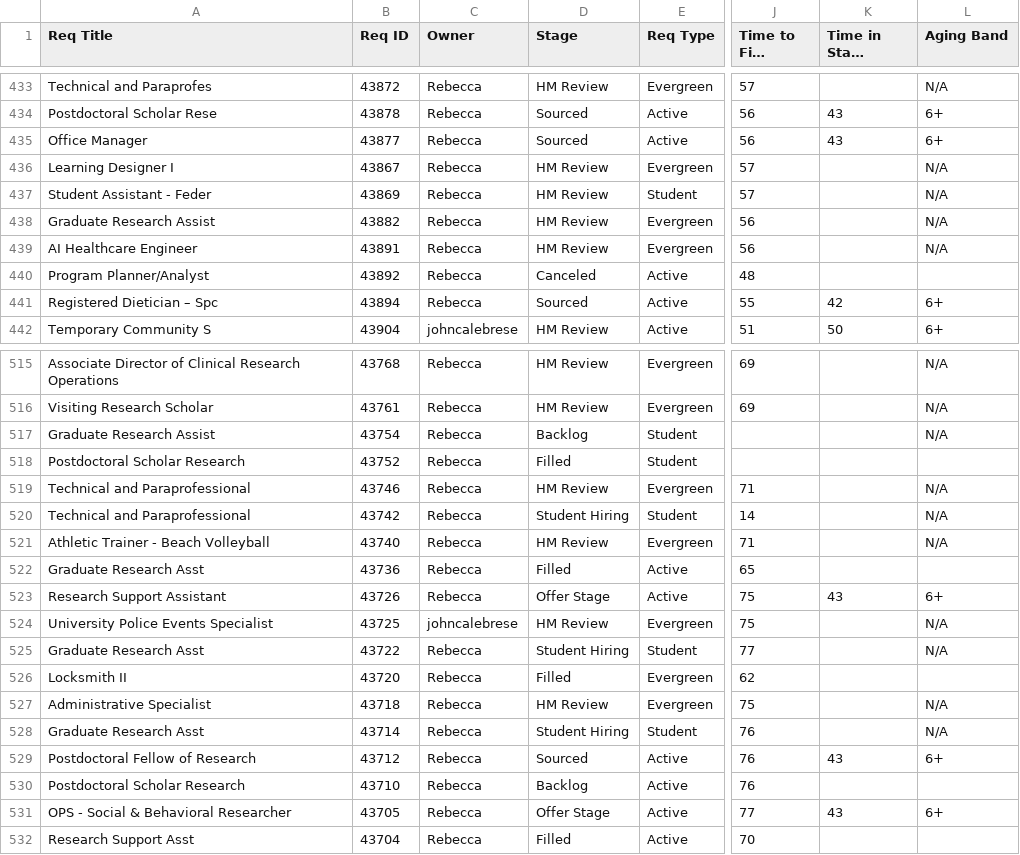
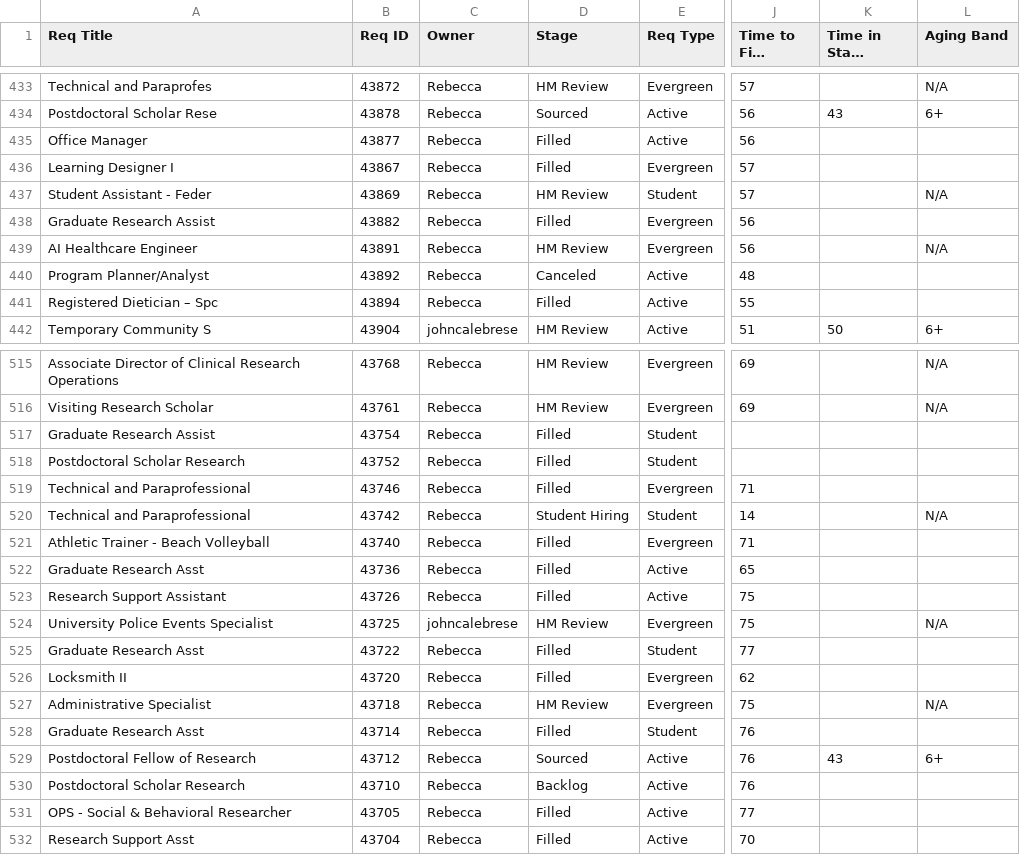
Before and after one commit to gabelopez-dev/usf-dashboard, a CSV file: data_clean.csv, drawn as a sheet; only a part is shown, gaps mark what is left out; long unchanged cells end in …; the diff covers the shown part only; the diff names each change by its address in the sheet, - before the commit and + after, or states it on an @@ line.

Commit message:
Auto-update data_clean.csv from Notion

```diff
--- a/data_clean.csv
+++ b/data_clean.csv
-D435 (Stage): Sourced
+D435 (Stage): Filled
-K435 (Time in Stage (Days)): 43
+K435 (Time in Stage (Days)): (empty)
-L435 (Aging Band): 6+
+L435 (Aging Band): (empty)
-D436 (Stage): HM Review
+D436 (Stage): Filled
-L436 (Aging Band): N/A
+L436 (Aging Band): (empty)
-D438 (Stage): HM Review
+D438 (Stage): Filled
-L438 (Aging Band): N/A
+L438 (Aging Band): (empty)
-D441 (Stage): Sourced
+D441 (Stage): Filled
-K441 (Time in Stage (Days)): 42
+K441 (Time in Stage (Days)): (empty)
-L441 (Aging Band): 6+
+L441 (Aging Band): (empty)
-D517 (Stage): Backlog
+D517 (Stage): Filled
-L517 (Aging Band): N/A
+L517 (Aging Band): (empty)
-D519 (Stage): HM Review
+D519 (Stage): Filled
-L519 (Aging Band): N/A
+L519 (Aging Band): (empty)
-D521 (Stage): HM Review
+D521 (Stage): Filled
-L521 (Aging Band): N/A
+L521 (Aging Band): (empty)
-D523 (Stage): Offer Stage
+D523 (Stage): Filled
-K523 (Time in Stage (Days)): 43
+K523 (Time in Stage (Days)): (empty)
-L523 (Aging Band): 6+
+L523 (Aging Band): (empty)
-D525 (Stage): Student Hiring
+D525 (Stage): Filled
-L525 (Aging Band): N/A
+L525 (Aging Band): (empty)
-D528 (Stage): Student Hiring
+D528 (Stage): Filled
-L528 (Aging Band): N/A
+L528 (Aging Band): (empty)
-D531 (Stage): Offer Stage
+D531 (Stage): Filled
-K531 (Time in Stage (Days)): 43
+K531 (Time in Stage (Days)): (empty)
-L531 (Aging Band): 6+
+L531 (Aging Band): (empty)
```
Also changed, not shown: 26 edited cells elsewhere in this file.
